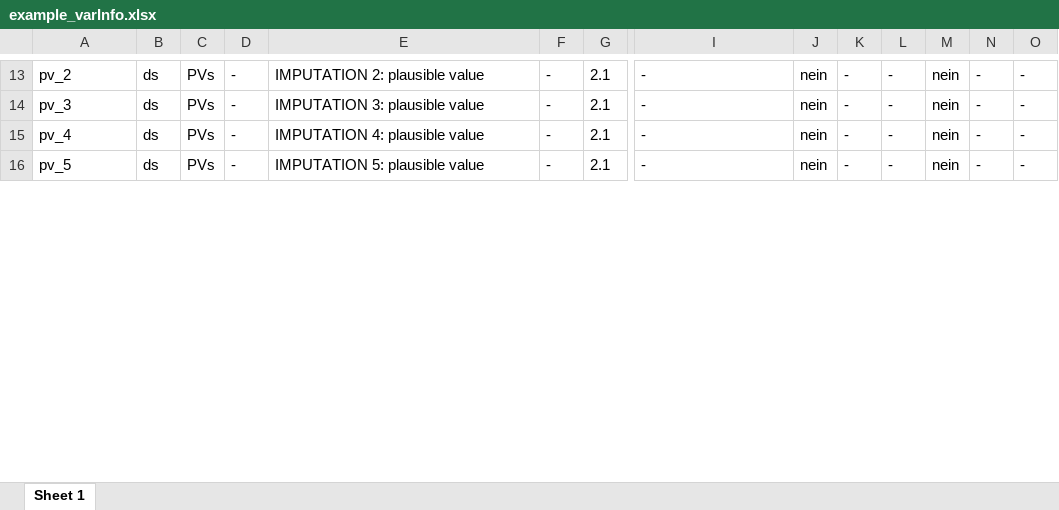
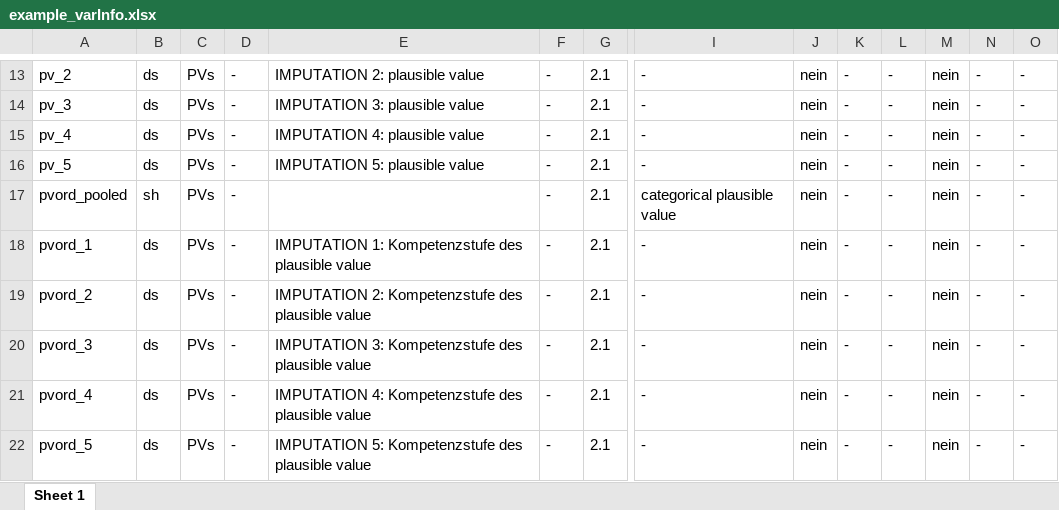
Before and after one commit to beckerbenj/eatCodebook, an Excel workbook: inst/extdata/example_varInfo.xlsx, sheet Sheet 1, drawn as a sheet; only a part is shown, gaps mark what is left out; values as stored, in another font and other column widths than the file's, no borders; rows hold the shown columns only; the diff covers the shown part only; the diff names each change by its address in the sheet, - before the commit and + after, or states it on an @@ line.

```diff
--- a/inst/extdata/example_varInfo.xlsx (sheet Sheet 1)
+++ b/inst/extdata/example_varInfo.xlsx (sheet Sheet 1)
+row 17: pvord_pooled | sh | PVs | - |  | - | 2.1 | categorical plausible value | nein | - | - | nein | - | -
+row 18: pvord_1 | ds | PVs | - | IMPUTATION 1: Kompetenzstufe des plausible value | - | 2.1 | - | nein | - | - | nein | - | -
+row 19: pvord_2 | ds | PVs | - | IMPUTATION 2: Kompetenzstufe des plausible value | - | 2.1 | - | nein | - | - | nein | - | -
+row 20: pvord_3 | ds | PVs | - | IMPUTATION 3: Kompetenzstufe des plausible value | - | 2.1 | - | nein | - | - | nein | - | -
+row 21: pvord_4 | ds | PVs | - | IMPUTATION 4: Kompetenzstufe des plausible value | - | 2.1 | - | nein | - | - | nein | - | -
+row 22: pvord_5 | ds | PVs | - | IMPUTATION 5: Kompetenzstufe des plausible value | - | 2.1 | - | nein | - | - | nein | - | -
```
Also changed, not shown: 10 edited cells elsewhere in this sheet, inst/extdata/example_miss.xlsx, inst/extdata/example_register.xlsx, 13 other files.
